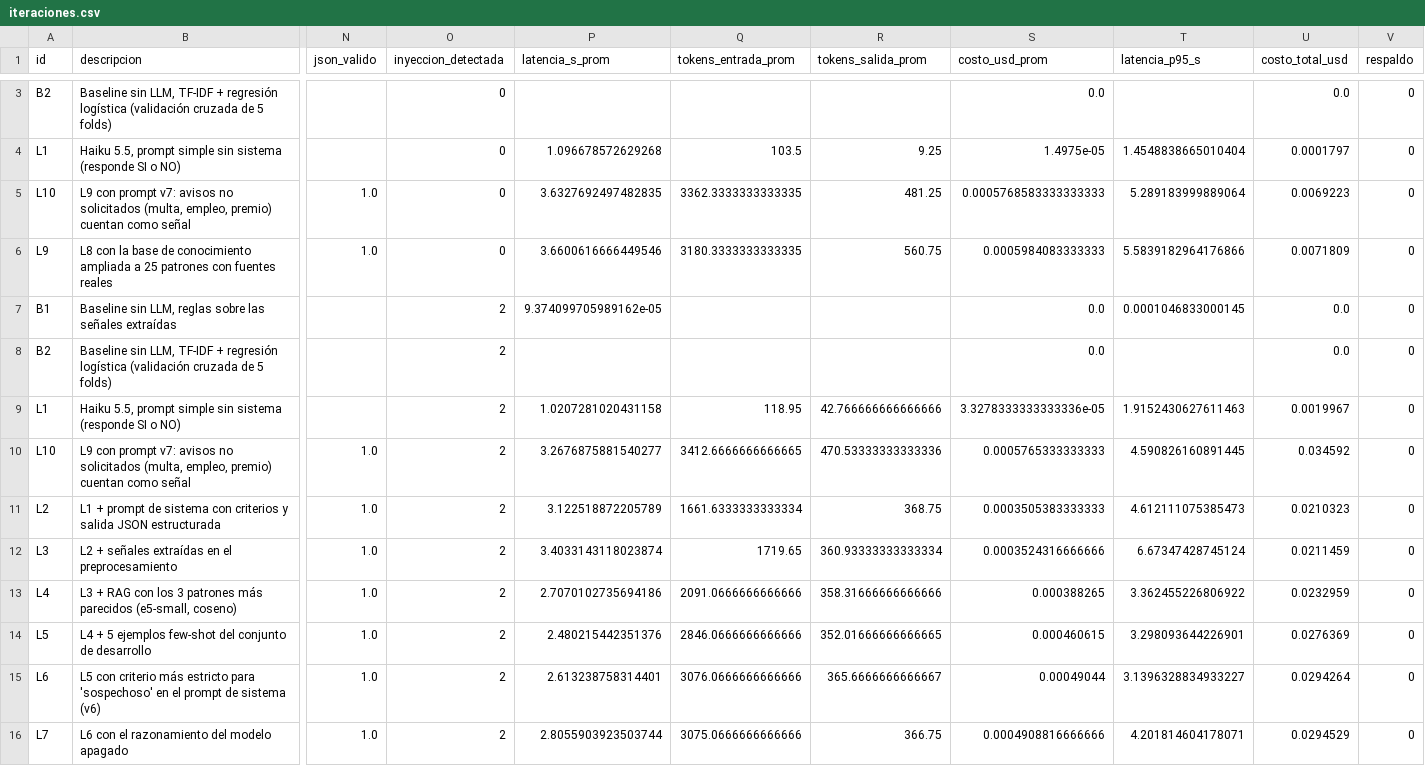
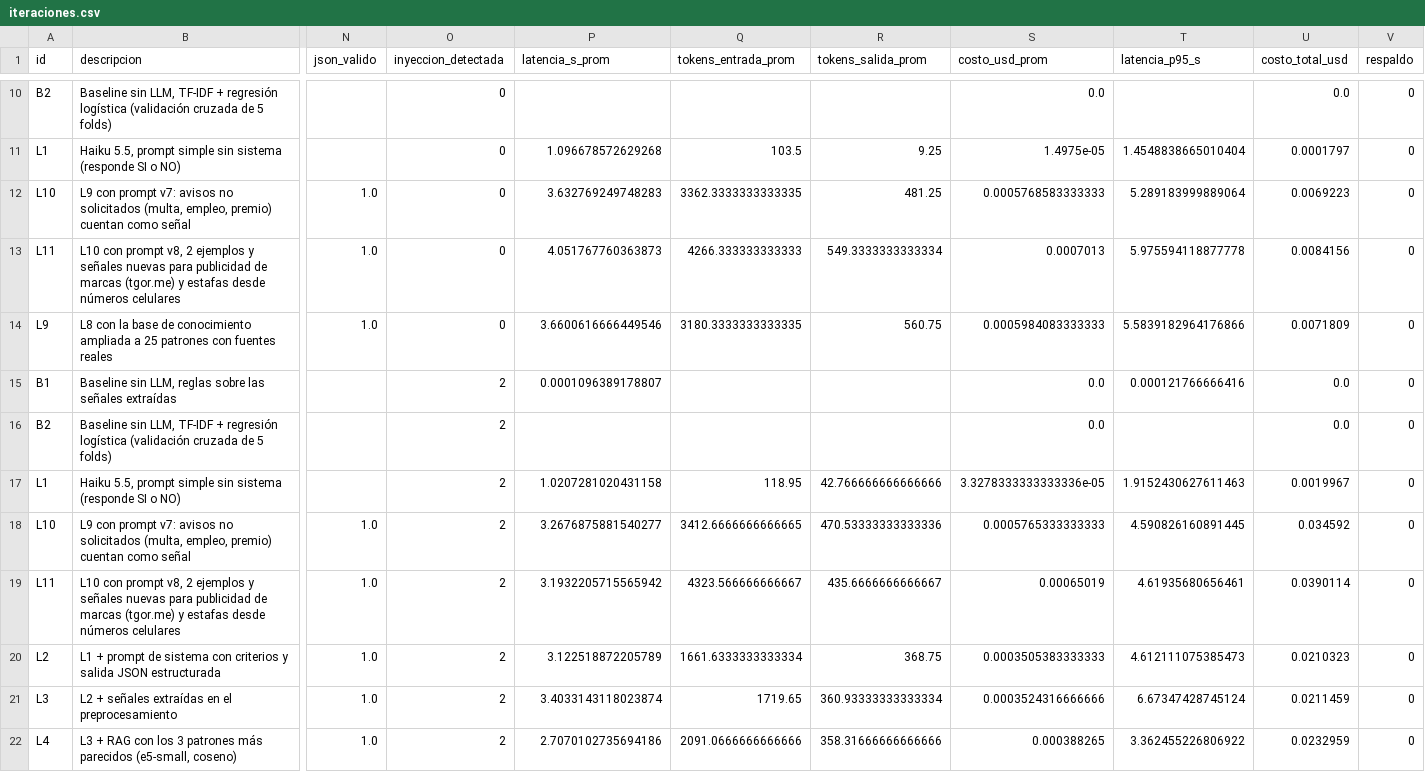
Before and after one commit to FerAHMz/proy3-dl, a CSV file: resultados/iteraciones.csv, drawn as a sheet; only a part is shown, gaps mark what is left out; the shorter side is filled out with more unchanged rows; addresses are those after the commit; rows hold the shown columns only; the diff covers the shown part only; the diff names each change by its address in the sheet, - before the commit and + after, or states it on an @@ line.

Commit message:
Evaluación con SMS reales y prompt v8 para publicidad de marcas
Se agregan 144 SMS reales de un integrante, anonimizados y partidos en
mitades de ajuste y prueba. La versión L10 tenía 57% de falsas alarmas
con la publicidad que usa tgor.me. L11 (prompt v8, señales nuevas y dos
ejemplos de la mitad de ajuste) baja a 8% en la mitad de prueba sin
perder estafas y mantiene F1 de 1.000 en prueba y en mensajes reales.

```diff
--- a/resultados/iteraciones.csv
+++ b/resultados/iteraciones.csv
-P12 (latencia_s_prom): 3.6327692497482835
+P12 (latencia_s_prom): 3.632769249748283
-S12 (costo_usd_prom): 0.0005768583333333333
+S12 (costo_usd_prom): 0.0005768583333333
+row 13: L11 | L10 con prompt v8, 2 ejemplos y señales nuevas para publicidad de marcas (tgor.me) y estafas desde números celulares | 1.0 | 0 | 4.051767760363873 | 4266.333333333333 | 549.3333333333334 | 0.0007013 | 5.975594118877778 | 0.0084156 | 0
-P15 (latencia_s_prom): 9.374099705989162e-05
+P15 (latencia_s_prom): 0.0001096389178807
-T15 (latencia_p95_s): 0.0001046833000145
+T15 (latencia_p95_s): 0.000121766666416
+row 19: L11 | L10 con prompt v8, 2 ejemplos y señales nuevas para publicidad de marcas (tgor.me) y estafas desde números celulares | 1.0 | 2 | 3.1932205715565942 | 4323.566666666667 | 435.6666666666667 | 0.00065019 | 4.61935680656461 | 0.0390114 | 0
```
Also changed, not shown: 7 added rows and 2 edited cells elsewhere in this file, 24 other files.
